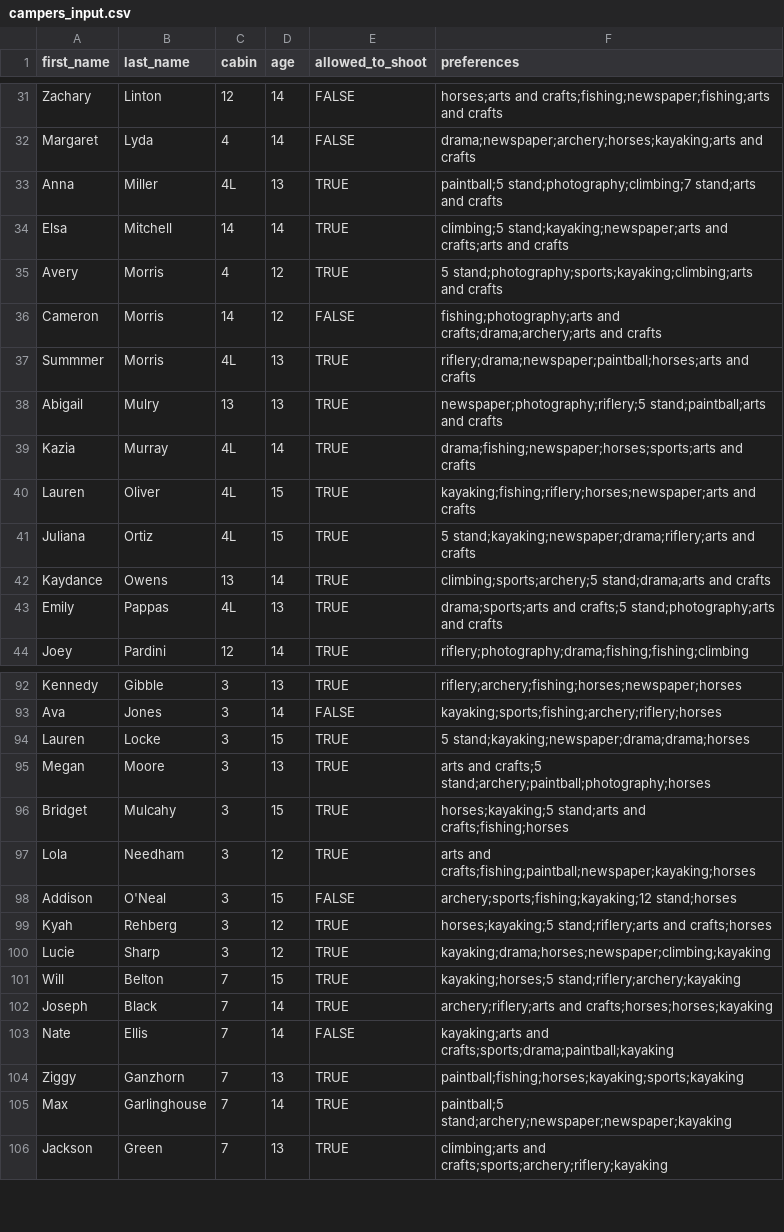
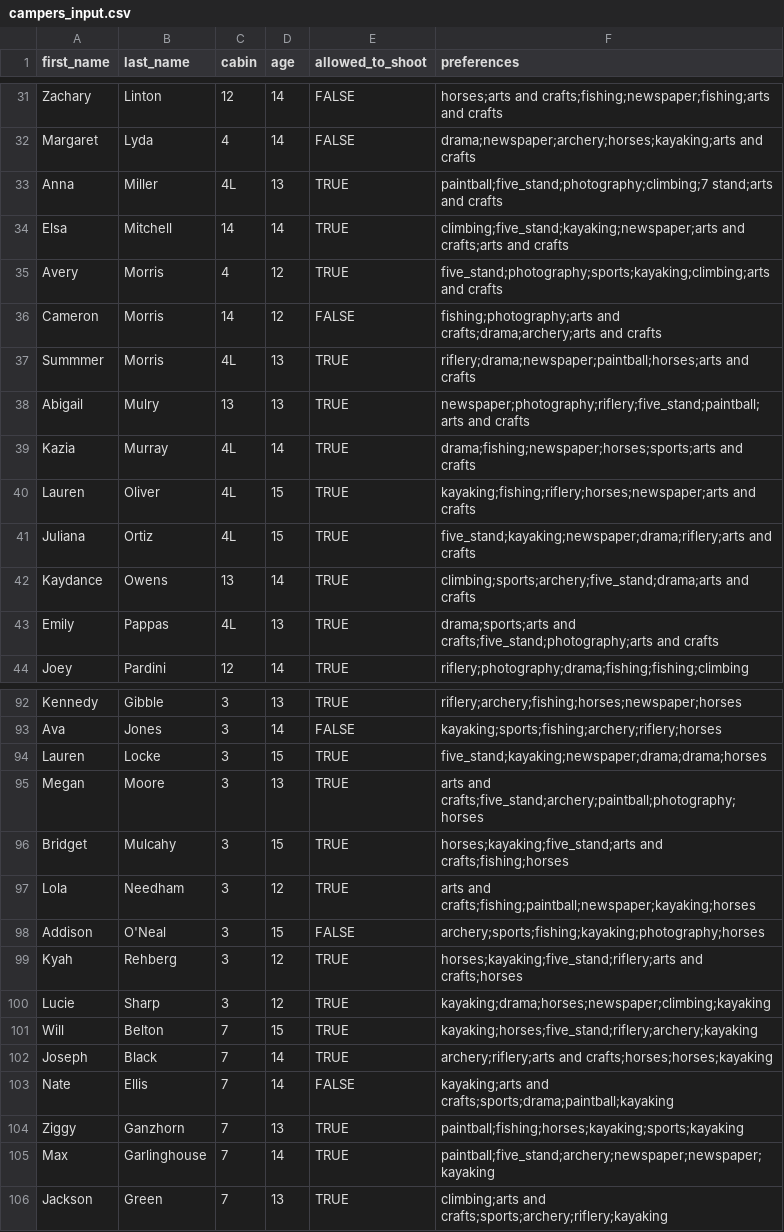
Before and after one commit to Connorch-23/class_sorter, a CSV file: inputs/campers_input.csv, drawn as a sheet; only a part is shown, gaps mark what is left out; the diff covers the shown part only.

```diff
--- a/inputs/campers_input.csv
+++ b/inputs/campers_input.csv
@@ -32,13 +32,13 @@ Zachary,Linton,12,14,FALSE,horses;arts and crafts;fishing;newspaper;fishing;arts
 Margaret,Lyda,4,14,FALSE,drama;newspaper;archery;horses;kayaking;arts and crafts
-Anna,Miller,4L,13,TRUE,paintball;5 stand;photography;climbing;7 stand;arts and crafts
-Elsa,Mitchell,14,14,TRUE,climbing;5 stand;kayaking;newspaper;arts and crafts;arts and crafts
-Avery,Morris,4,12,TRUE,5 stand;photography;sports;kayaking;climbing;arts and crafts
+Anna,Miller,4L,13,TRUE,paintball;five_stand;photography;climbing;7 stand;arts and crafts
+Elsa,Mitchell,14,14,TRUE,climbing;five_stand;kayaking;newspaper;arts and crafts;arts and crafts
+Avery,Morris,4,12,TRUE,five_stand;photography;sports;kayaking;climbing;arts and crafts
 Cameron,Morris,14,12,FALSE,fishing;photography;arts and crafts;drama;archery;arts and crafts
 Summmer,Morris,4L,13,TRUE,riflery;drama;newspaper;paintball;horses;arts and crafts
-Abigail,Mulry,13,13,TRUE,newspaper;photography;riflery;5 stand;paintball;arts and crafts
+Abigail,Mulry,13,13,TRUE,newspaper;photography;riflery;five_stand;paintball;arts and crafts
 Kazia,Murray,4L,14,TRUE,drama;fishing;newspaper;horses;sports;arts and crafts
 Lauren,Oliver,4L,15,TRUE,kayaking;fishing;riflery;horses;newspaper;arts and crafts
-Juliana,Ortiz,4L,15,TRUE,5 stand;kayaking;newspaper;drama;riflery;arts and crafts
-Kaydance,Owens,13,14,TRUE,climbing;sports;archery;5 stand;drama;arts and crafts
-Emily,Pappas,4L,13,TRUE,drama;sports;arts and crafts;5 stand;photography;arts and crafts
+Juliana,Ortiz,4L,15,TRUE,five_stand;kayaking;newspaper;drama;riflery;arts and crafts
+Kaydance,Owens,13,14,TRUE,climbing;sports;archery;five_stand;drama;arts and crafts
+Emily,Pappas,4L,13,TRUE,drama;sports;arts and crafts;five_stand;photography;arts and crafts
 Joey,Pardini,12,14,TRUE,riflery;photography;drama;fishing;fishing;climbing
@@ -93,10 +93,10 @@ Kennedy,Gibble,3,13,TRUE,riflery;archery;fishing;horses;newspaper;horses
 Ava,Jones,3,14,FALSE,kayaking;sports;fishing;archery;riflery;horses
-Lauren,Locke,3,15,TRUE,5 stand;kayaking;newspaper;drama;drama;horses
-Megan,Moore,3,13,TRUE,arts and crafts;5 stand;archery;paintball;photography;horses
-Bridget,Mulcahy,3,15,TRUE,horses;kayaking;5 stand;arts and crafts;fishing;horses
+Lauren,Locke,3,15,TRUE,five_stand;kayaking;newspaper;drama;drama;horses
+Megan,Moore,3,13,TRUE,arts and crafts;five_stand;archery;paintball;photography;horses
+Bridget,Mulcahy,3,15,TRUE,horses;kayaking;five_stand;arts and crafts;fishing;horses
 Lola,Needham,3,12,TRUE,arts and crafts;fishing;paintball;newspaper;kayaking;horses
-Addison,O'Neal,3,15,FALSE,archery;sports;fishing;kayaking;12 stand;horses
-Kyah,Rehberg,3,12,TRUE,horses;kayaking;5 stand;riflery;arts and crafts;horses
+Addison,O'Neal,3,15,FALSE,archery;sports;fishing;kayaking;photography;horses
+Kyah,Rehberg,3,12,TRUE,horses;kayaking;five_stand;riflery;arts and crafts;horses
 Lucie,Sharp,3,12,TRUE,kayaking;drama;horses;newspaper;climbing;kayaking
-Will,Belton,7,15,TRUE,kayaking;horses;5 stand;riflery;archery;kayaking
+Will,Belton,7,15,TRUE,kayaking;horses;five_stand;riflery;archery;kayaking
 Joseph,Black,7,14,TRUE,archery;riflery;arts and crafts;horses;horses;kayaking
@@ -104,3 +104,3 @@ Nate,Ellis,7,14,FALSE,kayaking;arts and crafts;sports;drama;paintball;kayaking
 Ziggy,Ganzhorn,7,13,TRUE,paintball;fishing;horses;kayaking;sports;kayaking
-Max,Garlinghouse,7,14,TRUE,paintball;5 stand;archery;newspaper;newspaper;kayaking
+Max,Garlinghouse,7,14,TRUE,paintball;five_stand;archery;newspaper;newspaper;kayaking
 Jackson,Green,7,13,TRUE,climbing;arts and crafts;sports;archery;riflery;kayaking
```
Also changed, not shown: 49 edited cells elsewhere in this file, inputs/classes_input.csv.
